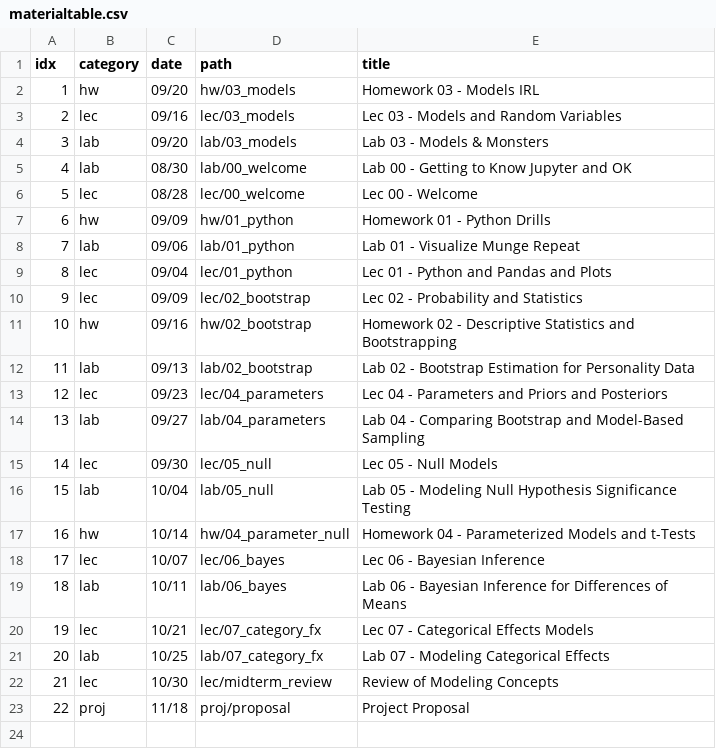
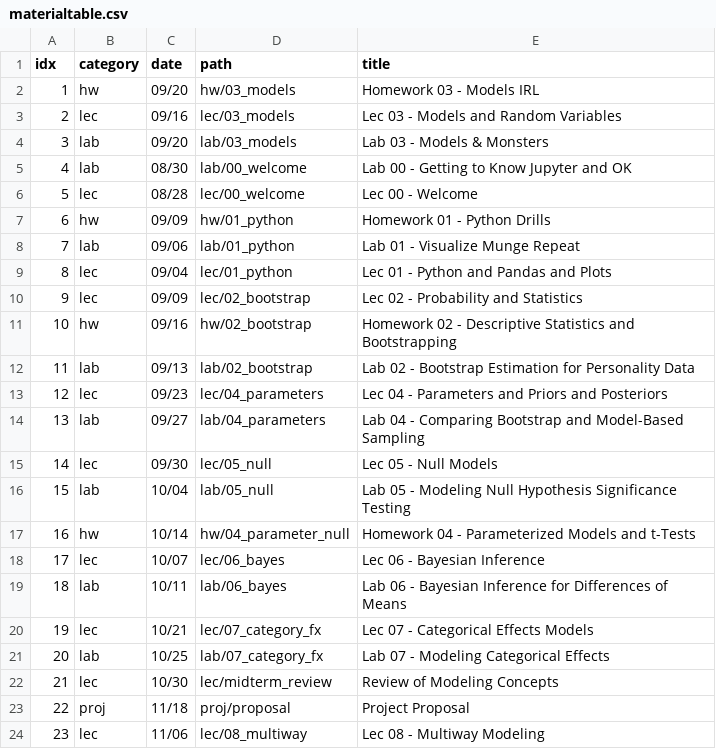
Before and after one commit to charlesfrye/psych101d, a CSV file: _includes/materialtable.csv, drawn as a sheet.

Commit message:
adds lec08a, on multiway modeling

```diff
--- a/_includes/materialtable.csv
+++ b/_includes/materialtable.csv
@@ -23 +23,2 @@ idx,category,date,path,title
 22,proj,11/18,proj/proposal,Project Proposal
+23,lec,11/06,lec/08_multiway,Lec 08 - Multiway Modeling
```
Also changed, not shown: 2 other files.
